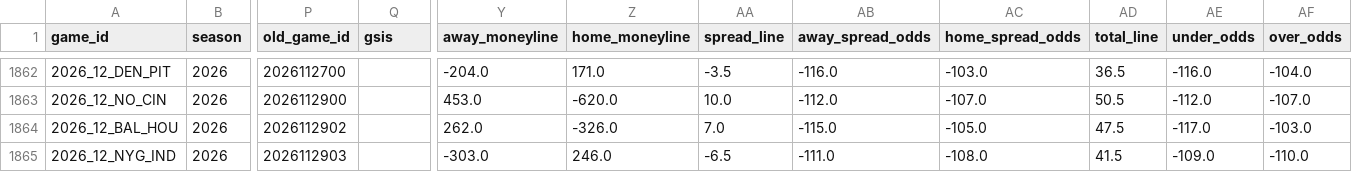
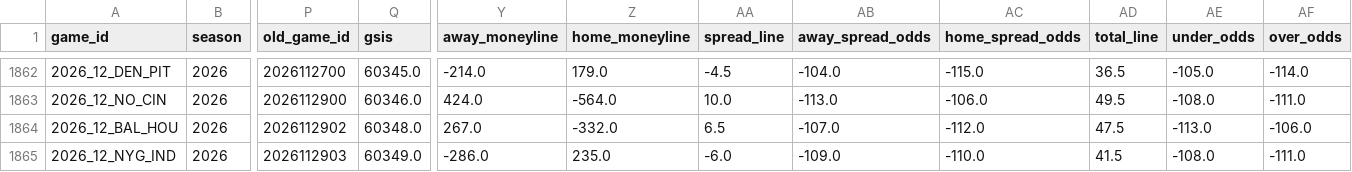
Before and after one commit to bestoddspredictions-web/nfl-predictions, a CSV file: data_files/nfl_games_historical.csv, drawn as a sheet; only a part is shown, gaps mark what is left out; the diff covers the shown part only; the diff names each change by its address in the sheet, - before the commit and + after, or states it on an @@ line.

```diff
--- a/data_files/nfl_games_historical.csv
+++ b/data_files/nfl_games_historical.csv
-Q1862 (gsis): (empty)
+Q1862 (gsis): 60345.0
-Y1862 (away_moneyline): -204.0
+Y1862 (away_moneyline): -214.0
-Z1862 (home_moneyline): 171.0
+Z1862 (home_moneyline): 179.0
-AA1862 (spread_line): -3.5
+AA1862 (spread_line): -4.5
-AB1862 (away_spread_odds): -116.0
+AB1862 (away_spread_odds): -104.0
-AC1862 (home_spread_odds): -103.0
+AC1862 (home_spread_odds): -115.0
-AE1862 (under_odds): -116.0
+AE1862 (under_odds): -105.0
-AF1862 (over_odds): -104.0
+AF1862 (over_odds): -114.0
-Q1863 (gsis): (empty)
+Q1863 (gsis): 60346.0
-Y1863 (away_moneyline): 453.0
+Y1863 (away_moneyline): 424.0
-Z1863 (home_moneyline): -620.0
+Z1863 (home_moneyline): -564.0
-AB1863 (away_spread_odds): -112.0
+AB1863 (away_spread_odds): -113.0
-AC1863 (home_spread_odds): -107.0
+AC1863 (home_spread_odds): -106.0
-AD1863 (total_line): 50.5
+AD1863 (total_line): 49.5
-AE1863 (under_odds): -112.0
+AE1863 (under_odds): -108.0
-AF1863 (over_odds): -107.0
+AF1863 (over_odds): -111.0
-Q1864 (gsis): (empty)
+Q1864 (gsis): 60348.0
-Y1864 (away_moneyline): 262.0
+Y1864 (away_moneyline): 267.0
-Z1864 (home_moneyline): -326.0
+Z1864 (home_moneyline): -332.0
-AA1864 (spread_line): 7.0
+AA1864 (spread_line): 6.5
-AB1864 (away_spread_odds): -115.0
+AB1864 (away_spread_odds): -107.0
-AC1864 (home_spread_odds): -105.0
+AC1864 (home_spread_odds): -112.0
-AE1864 (under_odds): -117.0
+AE1864 (under_odds): -113.0
-AF1864 (over_odds): -103.0
+AF1864 (over_odds): -106.0
-Q1865 (gsis): (empty)
+Q1865 (gsis): 60349.0
-Y1865 (away_moneyline): -303.0
+Y1865 (away_moneyline): -286.0
-Z1865 (home_moneyline): 246.0
+Z1865 (home_moneyline): 235.0
-AA1865 (spread_line): -6.5
+AA1865 (spread_line): -6.0
-AB1865 (away_spread_odds): -111.0
+AB1865 (away_spread_odds): -109.0
-AC1865 (home_spread_odds): -108.0
+AC1865 (home_spread_odds): -110.0
-AE1865 (under_odds): -109.0
+AE1865 (under_odds): -108.0
-AF1865 (over_odds): -110.0
+AF1865 (over_odds): -111.0
```
Also changed, not shown: 110 edited cells elsewhere in this file, data_files/model_feature_importances.csv, 5 other files.
